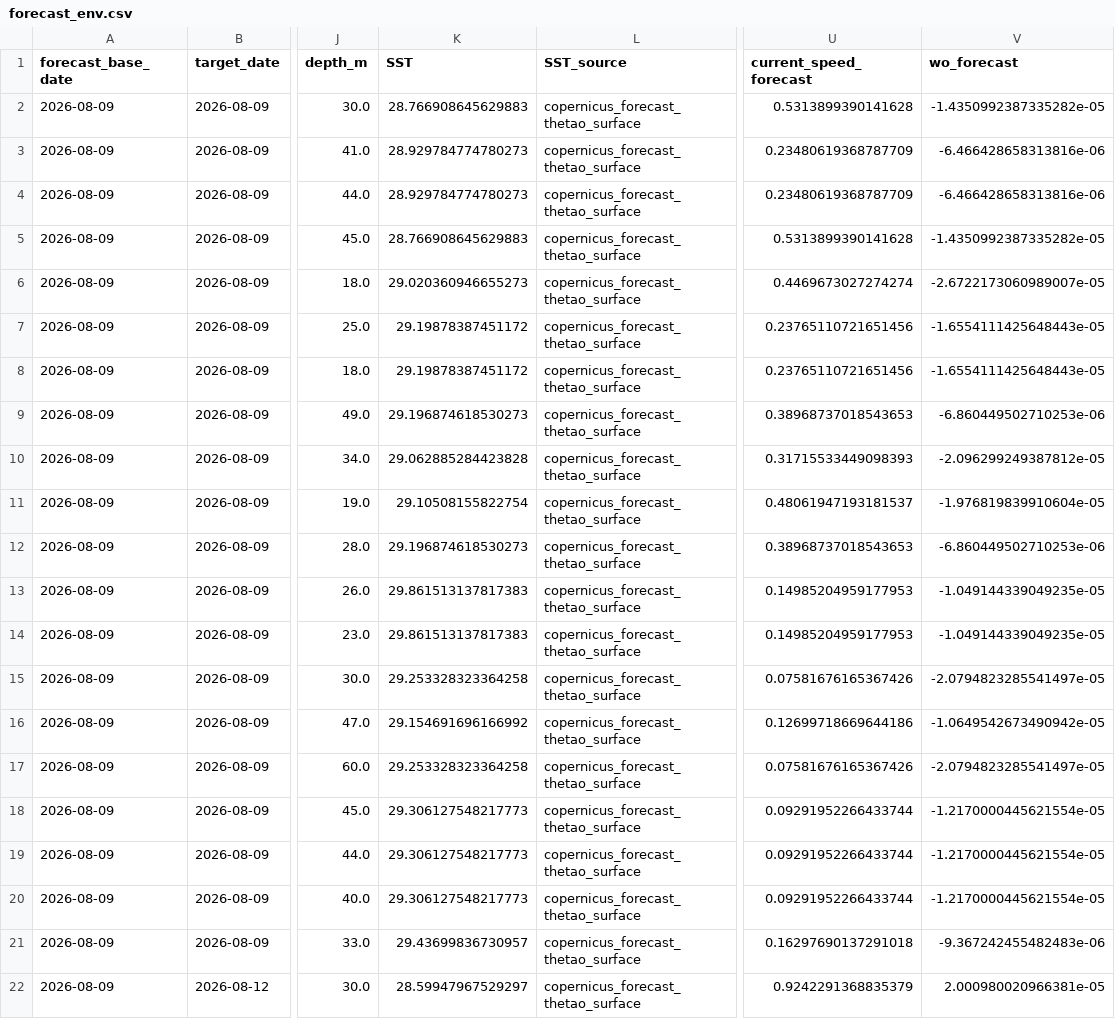
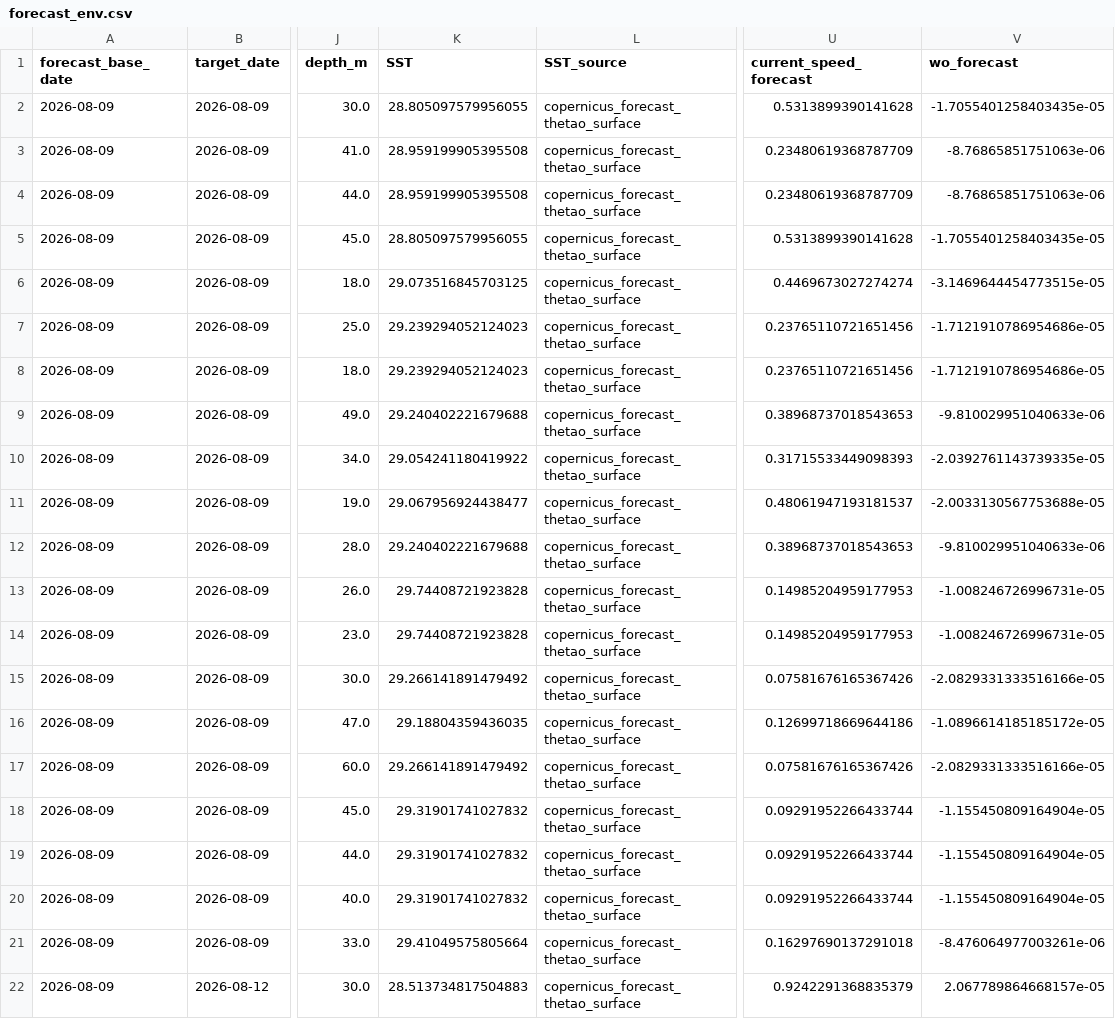
Before and after one commit to IK5258/kochi-whale-shark-risk-monitor, a CSV file: outputs/forecast_env.csv, drawn as a sheet; only a part is shown, gaps mark what is left out; the diff covers the shown part only; the diff names each change by its address in the sheet, - before the commit and + after, or states it on an @@ line.

```diff
--- a/outputs/forecast_env.csv
+++ b/outputs/forecast_env.csv
-K2 (SST): 28.766908645629883
+K2 (SST): 28.805097579956055
-V2 (wo_forecast): -1.4350992387335282e-05
+V2 (wo_forecast): -1.7055401258403435e-05
-K3:K4 (SST): 28.929784774780273
+K3:K4 (SST): 28.959199905395508
-V3:V4 (wo_forecast): -6.466428658313816e-06
+V3:V4 (wo_forecast): -8.76865851751063e-06
-K5 (SST): 28.766908645629883
+K5 (SST): 28.805097579956055
-V5 (wo_forecast): -1.4350992387335282e-05
+V5 (wo_forecast): -1.7055401258403435e-05
-K6 (SST): 29.020360946655273
+K6 (SST): 29.073516845703125
-V6 (wo_forecast): -2.6722173060989007e-05
+V6 (wo_forecast): -3.1469644454773515e-05
-K7:K8 (SST): 29.19878387451172
+K7:K8 (SST): 29.239294052124023
-V7:V8 (wo_forecast): -1.6554111425648443e-05
+V7:V8 (wo_forecast): -1.7121910786954686e-05
-K9 (SST): 29.196874618530273
+K9 (SST): 29.240402221679688
-V9 (wo_forecast): -6.860449502710253e-06
+V9 (wo_forecast): -9.810029951040633e-06
-K10 (SST): 29.062885284423828
+K10 (SST): 29.054241180419922
-V10 (wo_forecast): -2.096299249387812e-05
+V10 (wo_forecast): -2.0392761143739335e-05
-K11 (SST): 29.10508155822754
+K11 (SST): 29.067956924438477
-V11 (wo_forecast): -1.976819839910604e-05
+V11 (wo_forecast): -2.0033130567753688e-05
-K12 (SST): 29.196874618530273
+K12 (SST): 29.240402221679688
-V12 (wo_forecast): -6.860449502710253e-06
+V12 (wo_forecast): -9.810029951040633e-06
-K13:K14 (SST): 29.861513137817383
+K13:K14 (SST): 29.74408721923828
-V13:V14 (wo_forecast): -1.049144339049235e-05
+V13:V14 (wo_forecast): -1.008246726996731e-05
-K15 (SST): 29.253328323364258
+K15 (SST): 29.266141891479492
-V15 (wo_forecast): -2.0794823285541497e-05
+V15 (wo_forecast): -2.0829331333516166e-05
-K16 (SST): 29.154691696166992
+K16 (SST): 29.18804359436035
-V16 (wo_forecast): -1.0649542673490942e-05
+V16 (wo_forecast): -1.0896614185185172e-05
-K17 (SST): 29.253328323364258
+K17 (SST): 29.266141891479492
-V17 (wo_forecast): -2.0794823285541497e-05
+V17 (wo_forecast): -2.0829331333516166e-05
-K18:K20 (SST): 29.306127548217773
+K18:K20 (SST): 29.31901741027832
-V18:V20 (wo_forecast): -1.2170000445621554e-05
+V18:V20 (wo_forecast): -1.155450809164904e-05
-K21 (SST): 29.43699836730957
+K21 (SST): 29.41049575805664
-V21 (wo_forecast): -9.367242455482483e-06
+V21 (wo_forecast): -8.476064977003261e-06
-K22 (SST): 28.59947967529297
+K22 (SST): 28.513734817504883
-V22 (wo_forecast): 2.000980020966381e-05
+V22 (wo_forecast): 2.067789864668157e-05
```
Also changed, not shown: 78 edited cells elsewhere in this file, outputs/forecast_risk.csv, outputs/latest_risk.csv, 2 other files.
